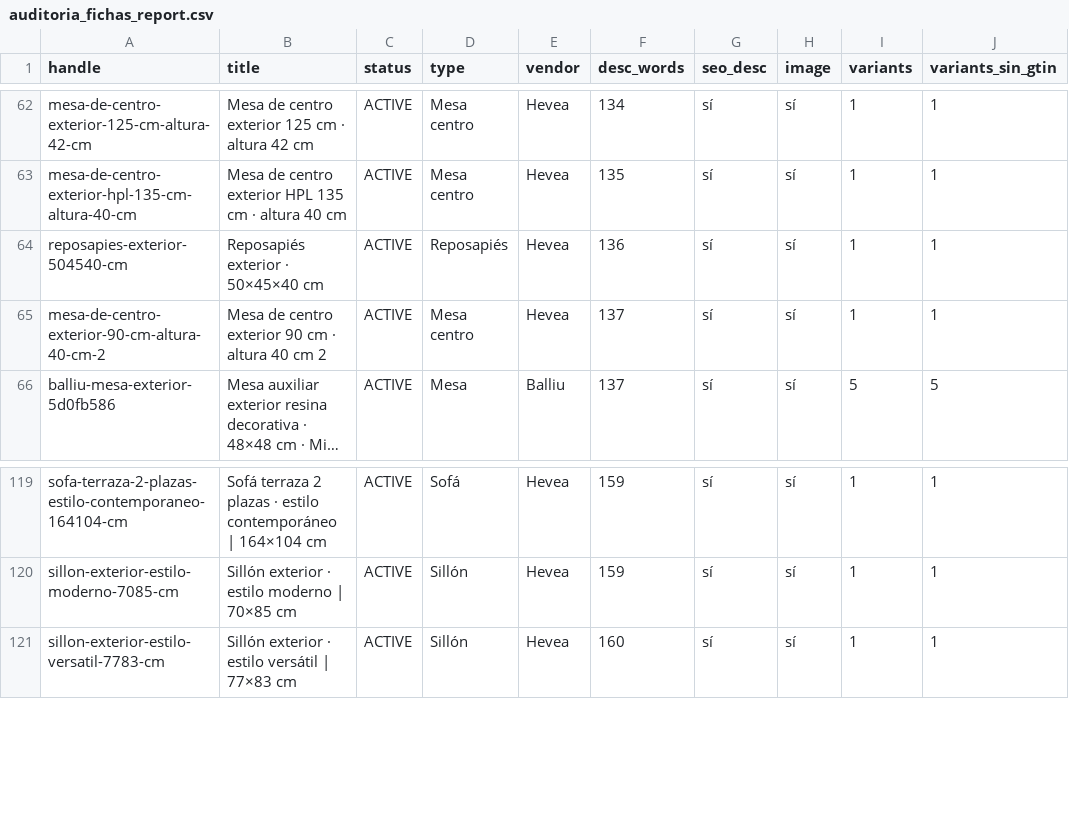
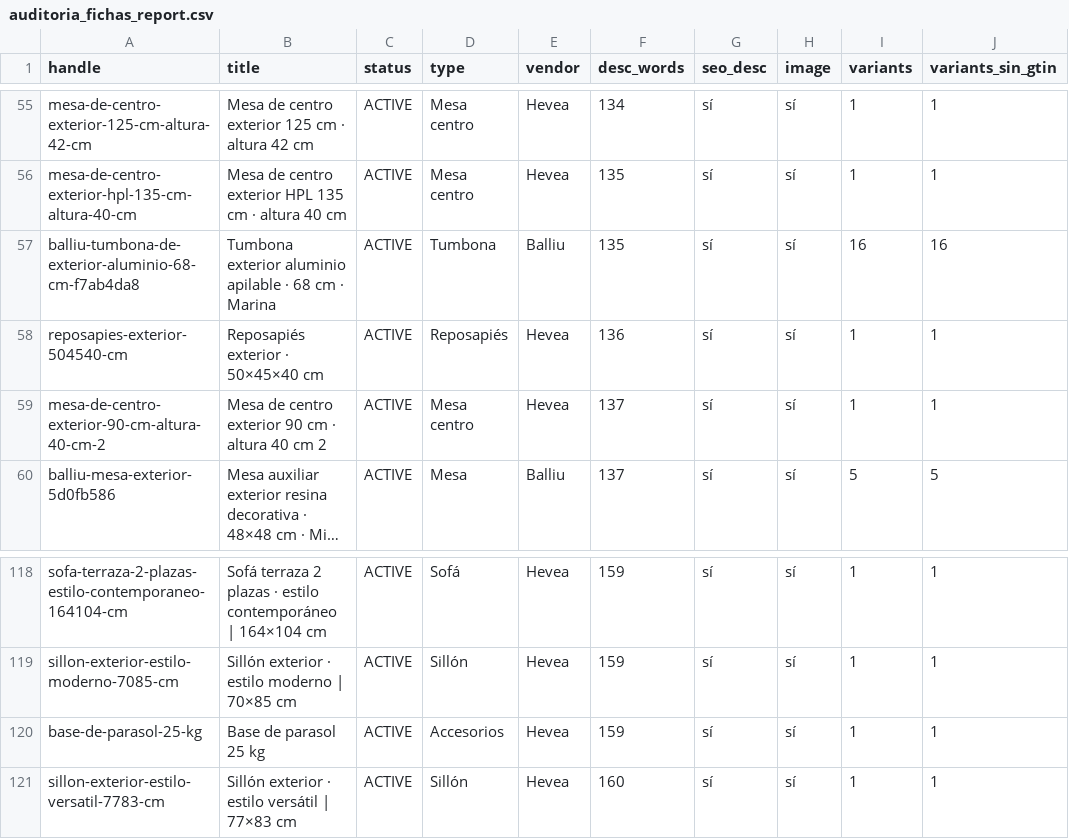
Before and after one commit to manusantana/santavila, a CSV file: auditoria_fichas_report.csv, drawn as a sheet; only a part is shown, gaps mark what is left out; long unchanged cells end in …; the diff covers the shown part only.

```diff
--- a/auditoria_fichas_report.csv
+++ b/auditoria_fichas_report.csv
@@ -63,2 +56,3 @@ mesa-de-centro-exterior-125-cm-altura-42-cm,Mesa de centro exterior 125 cm · al
 mesa-de-centro-exterior-hpl-135-cm-altura-40-cm,Mesa de centro exterior HPL 135 cm · altura 40 cm,ACTIVE,Mesa centro,Hevea,135,sí,sí,1,1
+balliu-tumbona-de-exterior-aluminio-68-cm-f7ab4da8,Tumbona exterior aluminio apilable · 68 cm · Marina,ACTIVE,Tumbona,Balliu,135,sí,sí,16,16
 reposapies-exterior-504540-cm,Reposapiés exterior · 50×45×40 cm,ACTIVE,Reposapiés,Hevea,136,sí,sí,1,1
@@ -120,2 +119,3 @@ sofa-terraza-2-plazas-estilo-contemporaneo-164104-cm,Sofá terraza 2 plazas · e
 sillon-exterior-estilo-moderno-7085-cm,Sillón exterior · estilo moderno | 70×85 cm,ACTIVE,Sillón,Hevea,159,sí,sí,1,1
+base-de-parasol-25-kg,Base de parasol 25 kg,ACTIVE,Accesorios,Hevea,159,sí,sí,1,1
 sillon-exterior-estilo-versatil-7783-cm,Sillón exterior · estilo versátil | 77×83 cm,ACTIVE,Sillón,Hevea,160,sí,sí,1,1
```
Also changed, not shown: 5 added rows and 7 removed rows elsewhere in this file, 5 other files.
